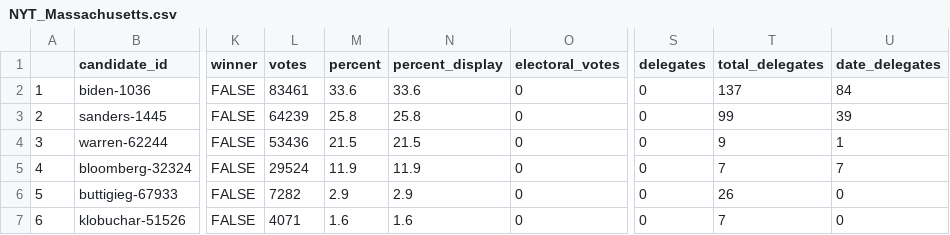
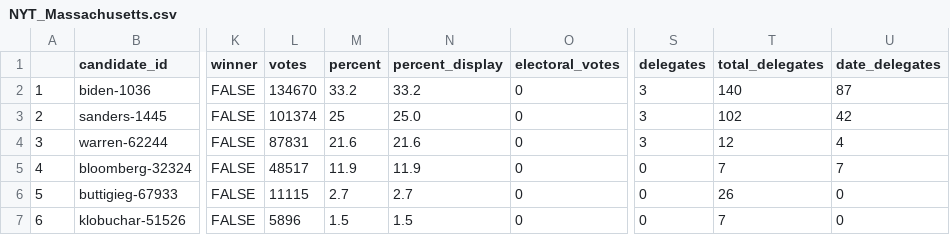
Before and after one commit to ModelledCitizen/project-harvest, a CSV file: _tables/results/NYT_Massachusetts.csv, drawn as a sheet; only a part is shown, gaps mark what is left out; the diff covers the shown part only; the diff names each change by its address in the sheet, - before the commit and + after, or states it on an @@ line.

```diff
--- a/_tables/results/NYT_Massachusetts.csv
+++ b/_tables/results/NYT_Massachusetts.csv
-L2 (votes): 83461
+L2 (votes): 134670
-M2 (percent): 33.6
+M2 (percent): 33.2
-N2 (percent_display): 33.6
+N2 (percent_display): 33.2
-S2:S4 (delegates): 0
+S2:S4 (delegates): 3
-T2 (total_delegates): 137
+T2 (total_delegates): 140
-U2 (date_delegates): 84
+U2 (date_delegates): 87
-L3 (votes): 64239
+L3 (votes): 101374
-M3 (percent): 25.8
+M3 (percent): 25
-N3 (percent_display): 25.8
+N3 (percent_display): 25.0
-T3 (total_delegates): 99
+T3 (total_delegates): 102
-U3 (date_delegates): 39
+U3 (date_delegates): 42
-L4 (votes): 53436
+L4 (votes): 87831
-M4 (percent): 21.5
+M4 (percent): 21.6
-N4 (percent_display): 21.5
+N4 (percent_display): 21.6
-T4 (total_delegates): 9
+T4 (total_delegates): 12
-U4 (date_delegates): 1
+U4 (date_delegates): 4
-L5 (votes): 29524
+L5 (votes): 48517
-L6 (votes): 7282
+L6 (votes): 11115
-M6 (percent): 2.9
+M6 (percent): 2.7
-N6 (percent_display): 2.9
+N6 (percent_display): 2.7
-L7 (votes): 4071
+L7 (votes): 5896
-M7 (percent): 1.6
+M7 (percent): 1.5
-N7 (percent_display): 1.6
+N7 (percent_display): 1.5
```
Also changed, not shown: 76 edited cells elsewhere in this file, _tables/results/NYT_Colorado.csv, _tables/results/NYT_Maine.csv, 25 other files.
